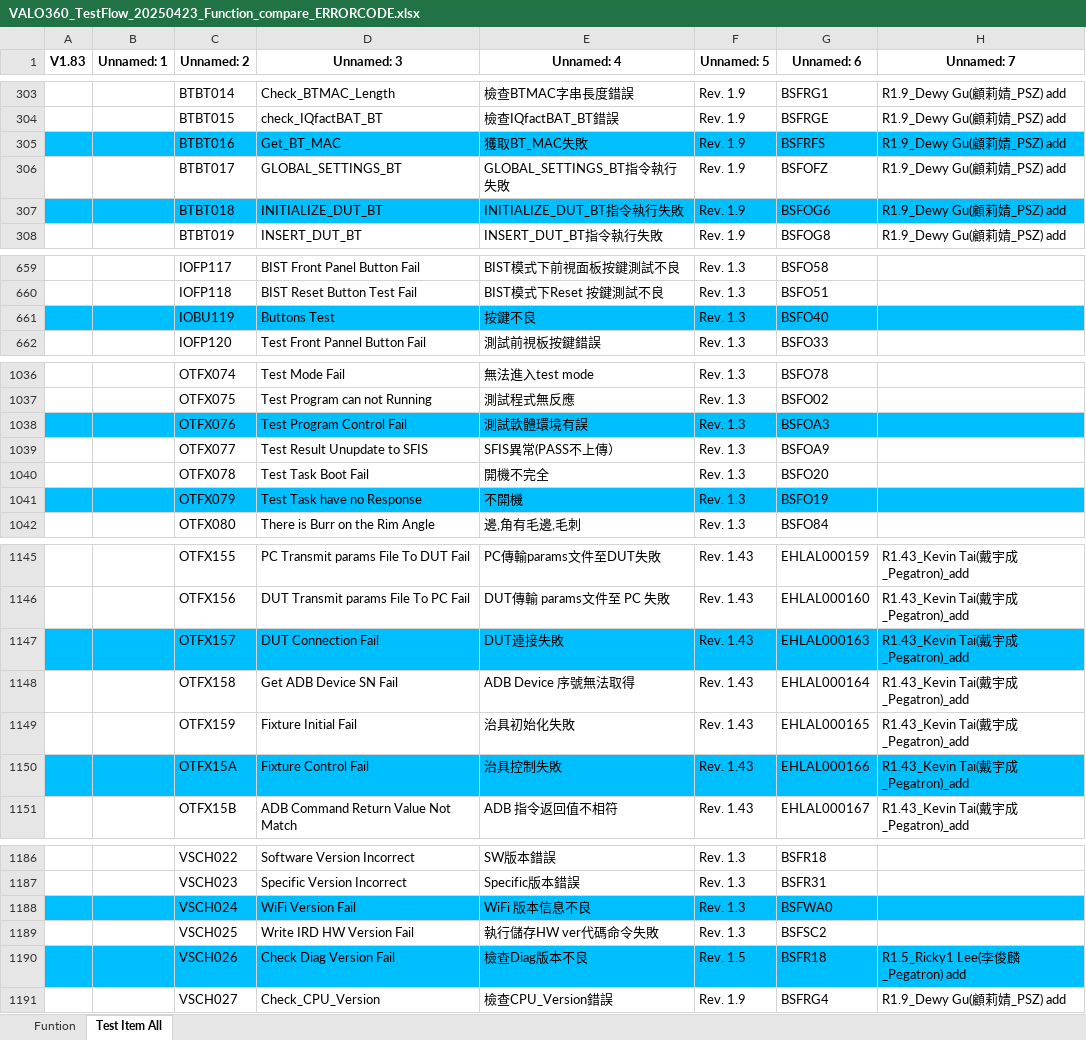
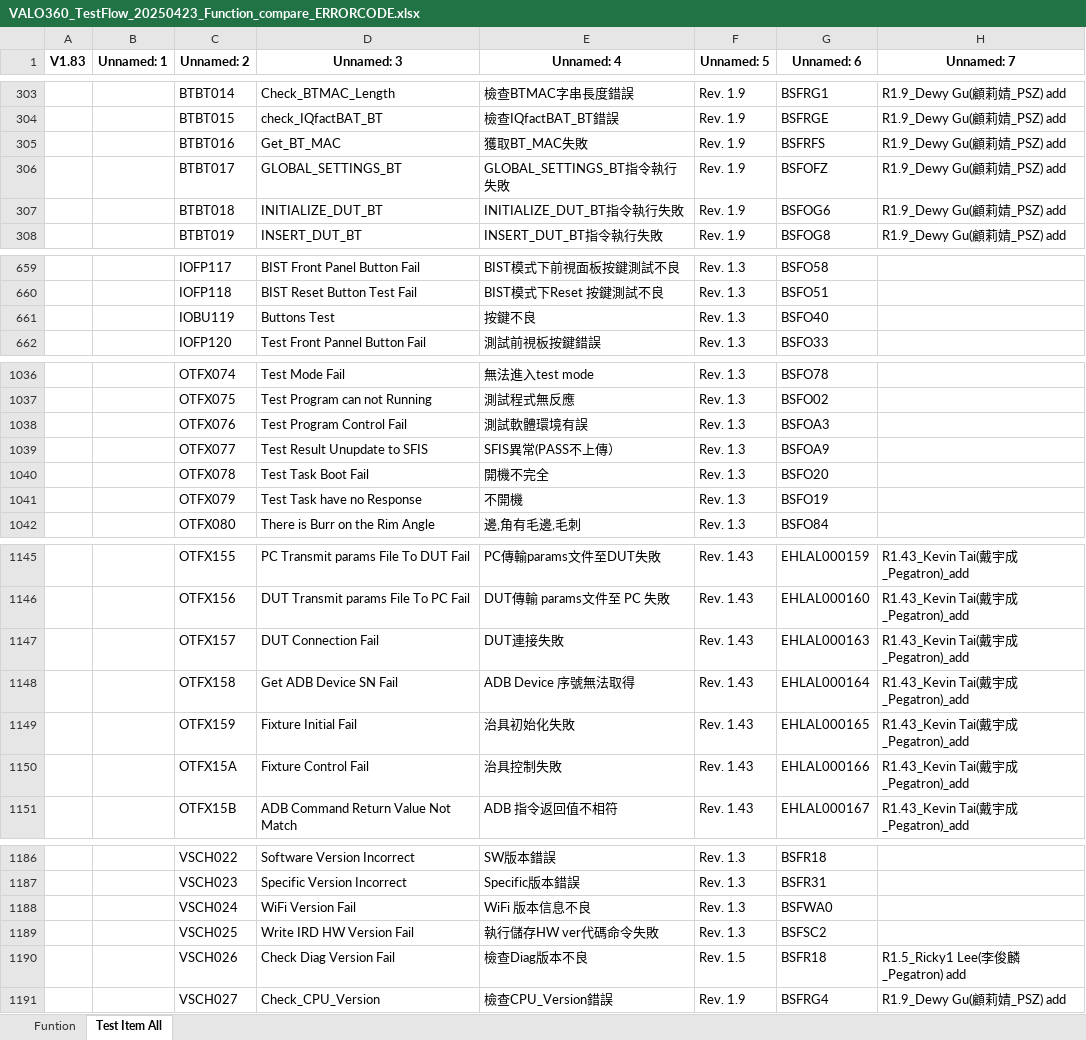
Before and after one commit to JOVIANpega/Compare_ERROR_CODE, an Excel workbook: EXCEL/VALO360_TestFlow_20250423_Function_compare_ERRORCODE.xlsx, sheet Test Item All, drawn as a sheet; only a part is shown, gaps mark what is left out; values as stored, in another font and other column widths than the file's, no borders; the diff covers the shown part only; the diff names each change by its address in the sheet, - before the commit and + after, or states it on an @@ line.

```diff
--- a/EXCEL/VALO360_TestFlow_20250423_Function_compare_ERRORCODE.xlsx (sheet Test Item All)
+++ b/EXCEL/VALO360_TestFlow_20250423_Function_compare_ERRORCODE.xlsx (sheet Test Item All)
-A305:H305 fill: #00BFFF
+A305:H305 fill: none
-A307:H307 fill: #00BFFF
+A307:H307 fill: none
-A661:H661 fill: #00BFFF
+A661:H661 fill: none
-A1038:H1038 fill: #00BFFF
+A1038:H1038 fill: none
-A1041:H1041 fill: #00BFFF
+A1041:H1041 fill: none
-A1147:H1147 fill: #00BFFF
+A1147:H1147 fill: none
-A1150:H1150 fill: #00BFFF
+A1150:H1150 fill: none
-A1188:H1188 fill: #00BFFF
+A1188:H1188 fill: none
-A1190:H1190 fill: #00BFFF
+A1190:H1190 fill: none
```
Also changed, not shown: cell formats elsewhere in this sheet, 4 other files.
